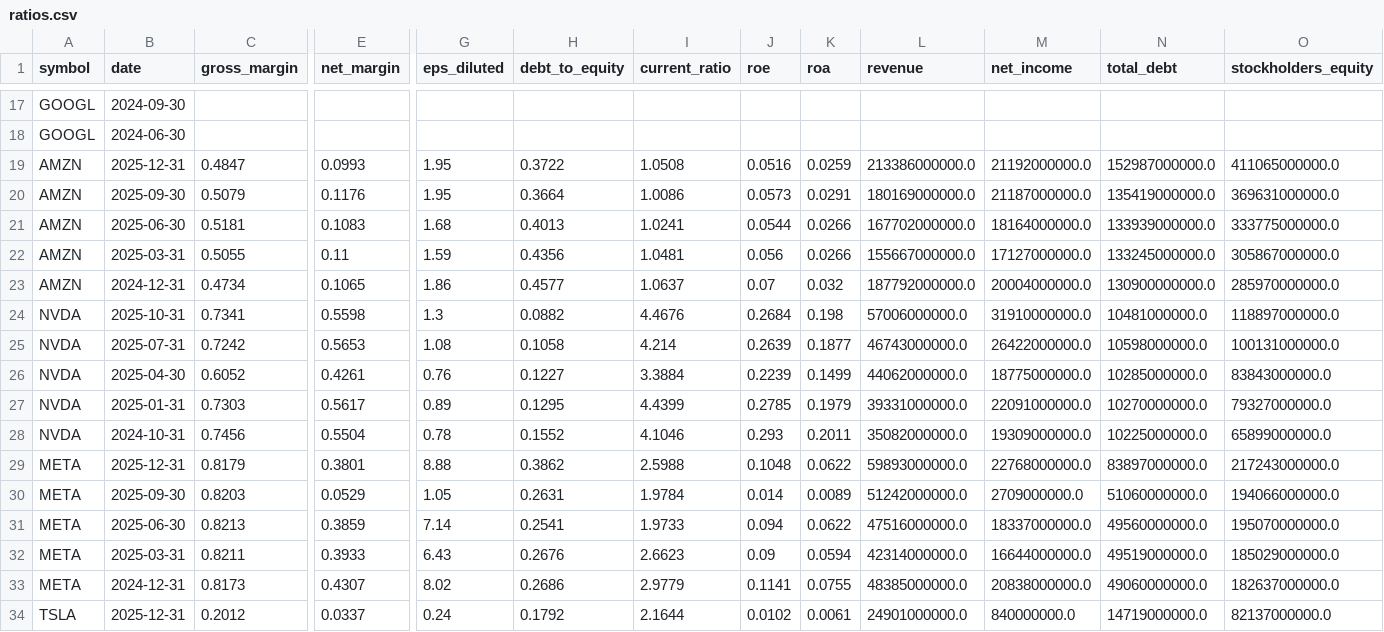
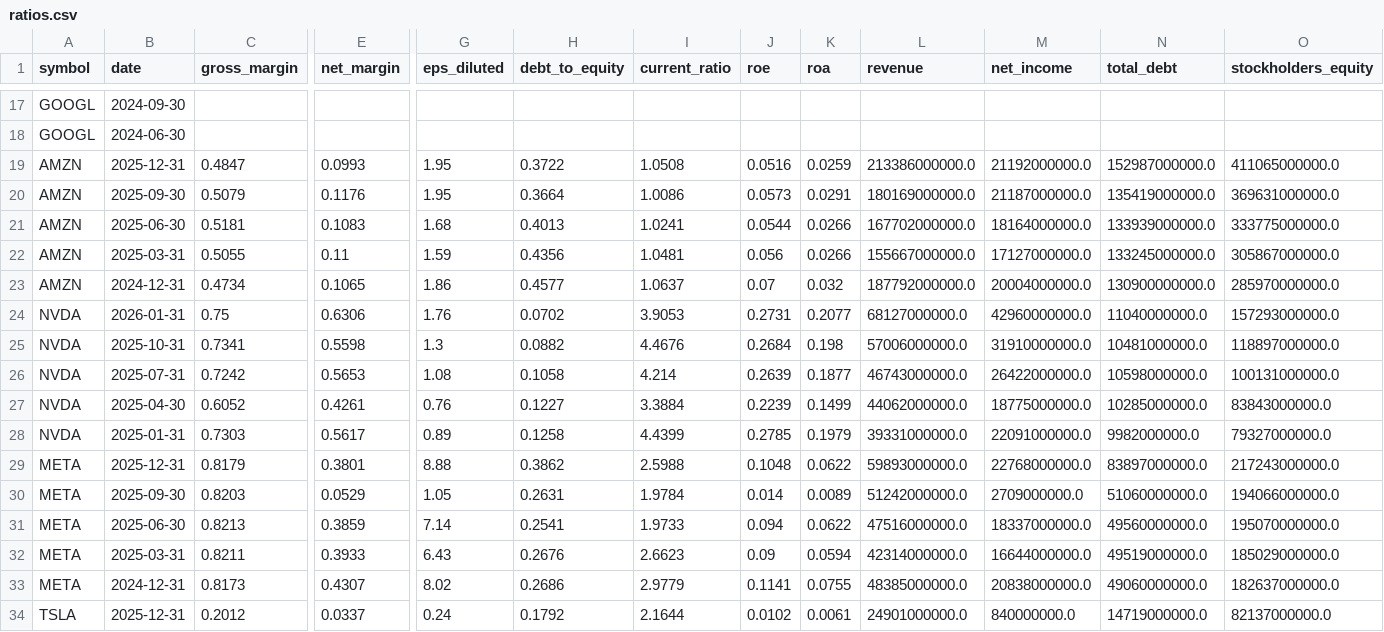
Before and after one commit to altonbot42/magnificent7-dashboard, a CSV file: data/csv/ratios.csv, drawn as a sheet; only a part is shown, gaps mark what is left out; removed rows and columns are numbered as before the commit, all else as after; rows hold the shown columns only; the diff names each change by its address in the sheet, - before the commit and + after, or states it on an @@ line.

```diff
--- a/data/csv/ratios.csv
+++ b/data/csv/ratios.csv
+row 24: NVDA | 2026-01-31 | 0.75 | 0.6306 | 1.76 | 0.0702 | 3.9053 | 0.2731 | 0.2077 | 68127000000.0 | 42960000000.0 | 11040000000.0 | 157293000000.0
-H28 (debt_to_equity): 0.1295
+H28 (debt_to_equity): 0.1258
-N28 (total_debt): 10270000000.0
+N28 (total_debt): 9982000000.0
-row 28: NVDA | 2024-10-31 | 0.7456 | 0.5504 | 0.78 | 0.1552 | 4.1046 | 0.293 | 0.2011 | 35082000000.0 | 19309000000.0 | 10225000000.0 | 65899000000.0
```
Also changed, not shown: data/csv/balance_sheet.csv, data/csv/income_statement.csv.
